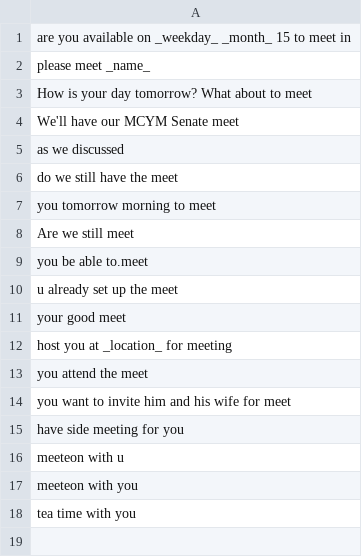
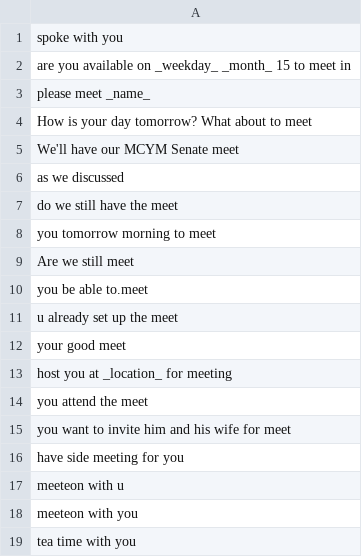
Before and after one commit to shinew13/sms_indicators_en, a CSV file: meeting_attendee_receiver_indicator.csv, drawn as a sheet.

Commit message:
Update meeting_attendee_receiver_indicator.csv

```diff
--- a/meeting_attendee_receiver_indicator.csv
+++ b/meeting_attendee_receiver_indicator.csv
@@ -1 +1,2 @@
+spoke with you
 are you available on _weekday_ _month_ 15 to meet in
```
